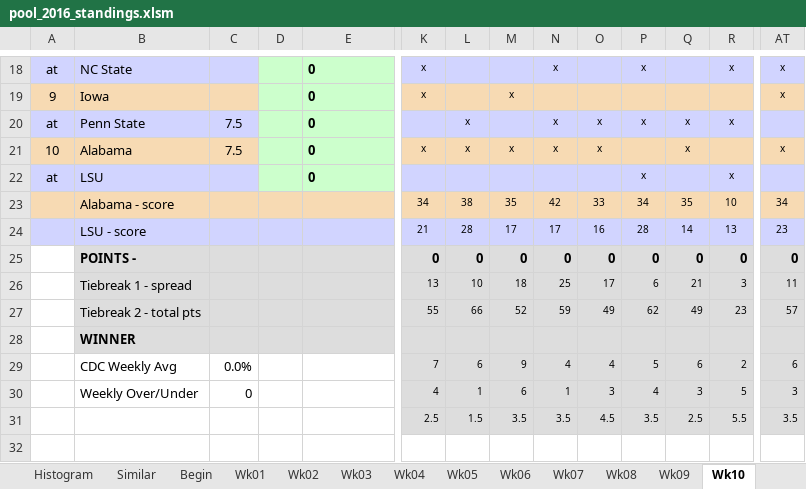
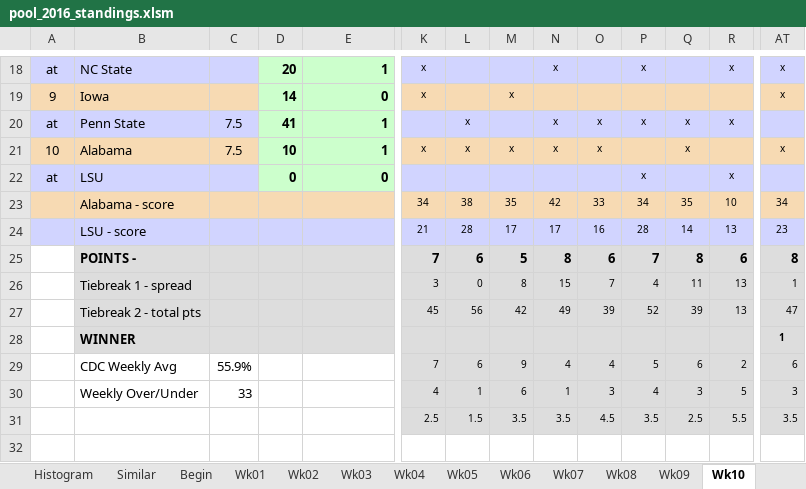
Before and after one commit to blreams/collegefootballpick10, an Excel workbook: excel_history/data/pool_2016_standings.xlsm, sheet Wk10, drawn as a sheet; only a part is shown, gaps mark what is left out; values as stored, in another font and other column widths than the file's, no borders; charts and pictures and conditional formats not drawn; removed rows and columns are numbered as before the commit, all else as after; rows hold the shown columns only; the diff covers the shown part only; the diff names each change by its address in the sheet, - before the commit and + after, or states it on an @@ line.

Commit message:
Updated pool_2016_standings spreadsheet with weeks 10, 11 results. Also changed player names in 2015, 2016 spreadsheets to match previous years (had a few mismatches).

```diff
--- a/excel_history/data/pool_2016_standings.xlsm (sheet Wk10)
+++ b/excel_history/data/pool_2016_standings.xlsm (sheet Wk10)
-D18: (empty)
+D18: 20
-E18: 0
+E18: 1
-D19: (empty)
+D19: 14
-E19 alignment: left
+E19 alignment: right
-D20: (empty)
+D20: 41
-E20:E21: 0
+E20:E21: 1
-D21: (empty)
+D21: 10
-D22: (empty)
+D22: 0
-E22 alignment: left
+E22 alignment: right
-K25: 0
+K25: 7
-L25: 0
+L25: 6
-M25: 0
+M25: 5
-N25: 0
+N25: 8
-O25: 0
+O25: 6
-P25: 0
+P25: 7
-Q25: 0
+Q25: 8
-R25: 0
+R25: 6
-AT25: 0
+AT25: 8
-row 26:  | Tiebreak 1 - spread |  |  |  | 13 | 10 | 18 | 25 | 17 | 6 | 21 | 3 | 11
-row 27:  | Tiebreak 2 - total pts |  |  |  | 55 | 66 | 52 | 59 | 49 | 62 | 49 | 23 | 57
+row 26:  | Tiebreak 1 - spread |  |  |  | 3 | 0 | 8 | 15 | 7 | 4 | 11 | 13 | 1
+row 27:  | Tiebreak 2 - total pts |  |  |  | 45 | 56 | 42 | 49 | 39 | 52 | 39 | 13 | 47
-AT28: (empty)
+AT28: 1
-C29: 0.0%
+C29: 55.9%
-C30: 0
+C30: 33
```
Also changed, not shown: 1 added row, 1 removed row, 83 edited cells and cell formats elsewhere in this sheet, sheet Similar, sheet Standings, sheet Wk11, sheet Chart, sheet Conference, sheet Wk13, 13 more sheets, formulas that keep their value, charts or pictures, excel_history/data/pool_2015_standings.xlsm.
